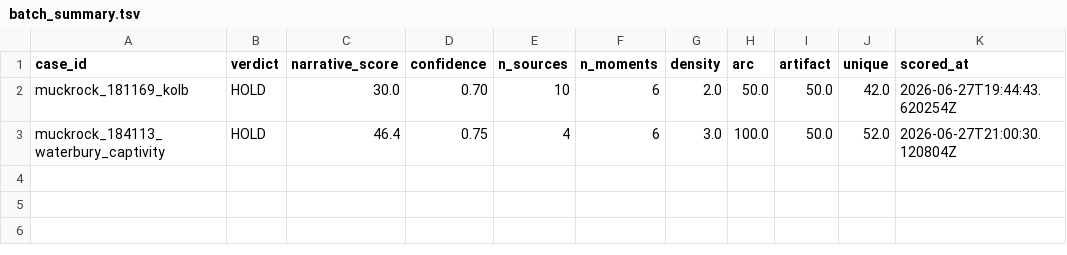
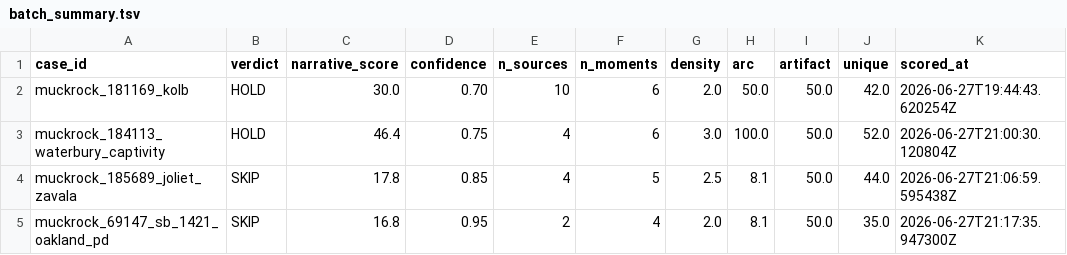
Before and after one commit to jj55222/FlameOn, a TSV file: verdicts/batch_summary.tsv, drawn as a sheet.

```diff
--- a/verdicts/batch_summary.tsv
+++ b/verdicts/batch_summary.tsv
@@ -3 +3,3 @@ muckrock_181169_kolb	HOLD	30.0	0.70	10	6	2.0	50.0	50.0	42.0	2026-06-27T19:44:43.
 muckrock_184113_waterbury_captivity	HOLD	46.4	0.75	4	6	3.0	100.0	50.0	52.0	2026-06-27T21:00:30.120804Z
+muckrock_185689_joliet_zavala	SKIP	17.8	0.85	4	5	2.5	8.1	50.0	44.0	2026-06-27T21:06:59.595438Z
+muckrock_69147_sb_1421_oakland_pd	SKIP	16.8	0.95	2	4	2.0	8.1	50.0	35.0	2026-06-27T21:17:35.947300Z
```
Also changed, not shown: 36 other files.
